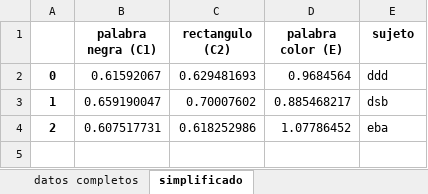
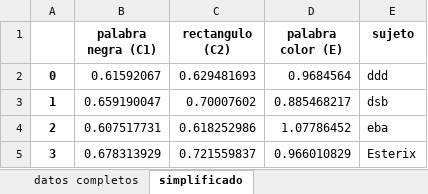
Before and after one commit to davidbestue/OpenBrains, an Excel workbook: Stroop/data/resumen.xlsx, sheet simplificado, drawn as a sheet; values as stored, in another font and other column widths than the file's, no borders; the diff names each change by its address in the sheet, - before the commit and + after, or states it on an @@ line.

```diff
--- a/Stroop/data/resumen.xlsx (sheet simplificado)
+++ b/Stroop/data/resumen.xlsx (sheet simplificado)
+row 5: 3 | 0.678313929 | 0.721559837 | 0.966010829 | Esterix
```
Also changed, not shown: sheet datos completos, 6 other files.
